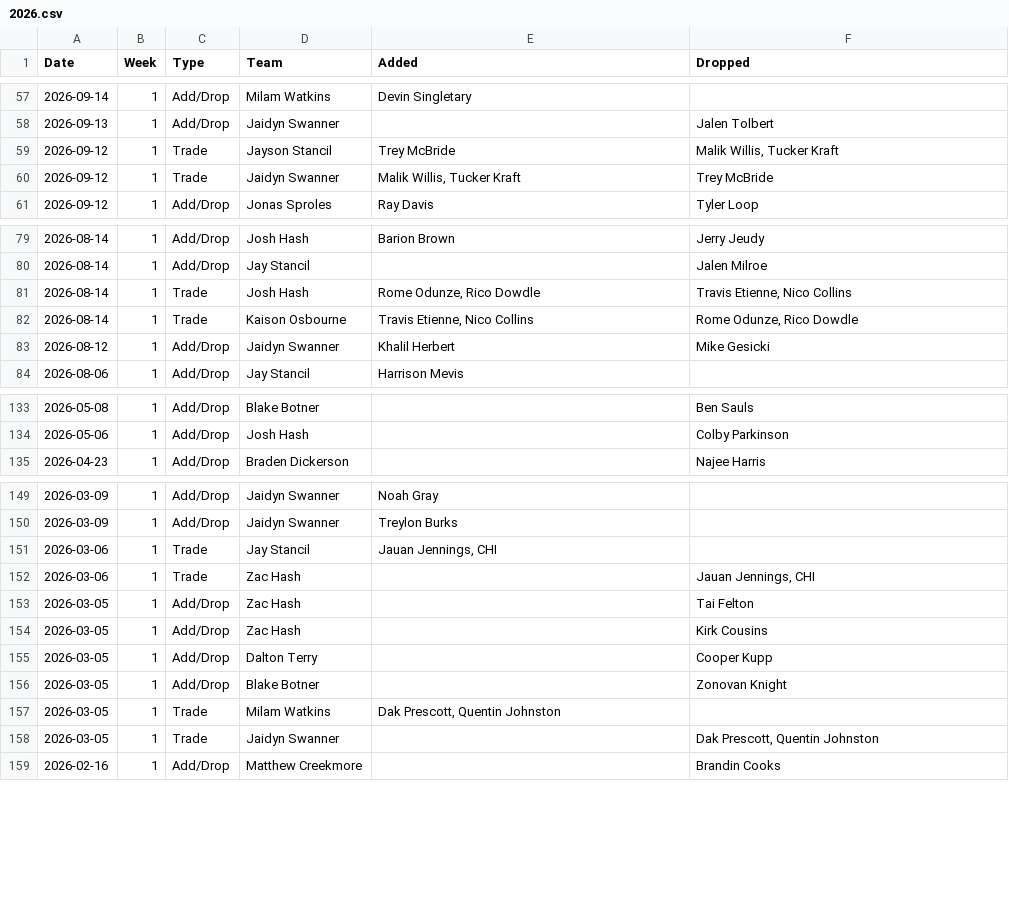
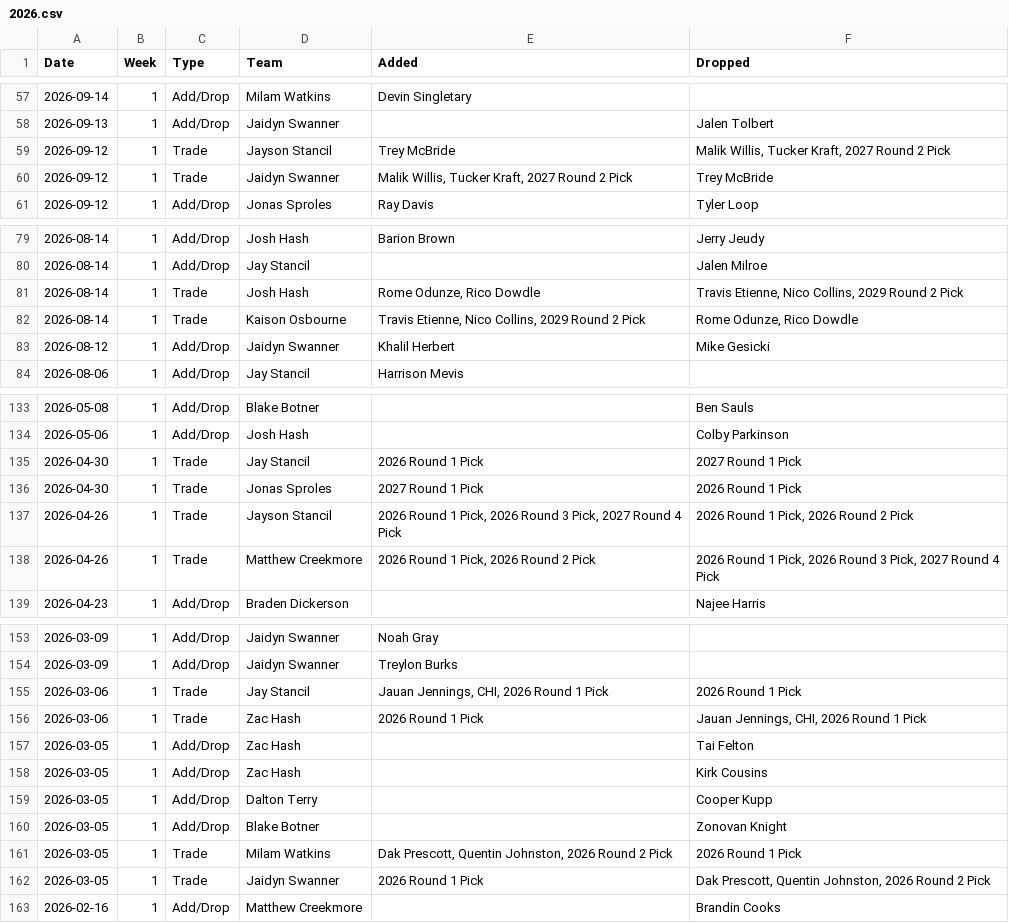
Before and after one commit to jayson-stancil/corbin_dynasty_league_power_rankings, a CSV file: data/corbin_dynasty/Transactions/2026.csv, drawn as a sheet; only a part is shown, gaps mark what is left out.

```diff
--- a/data/corbin_dynasty/Transactions/2026.csv
+++ b/data/corbin_dynasty/Transactions/2026.csv
@@ -58,4 +58,4 @@
 "2026-09-13",1,"Add/Drop","Jaidyn Swanner","","Jalen Tolbert"
-"2026-09-12",1,"Trade","Jayson Stancil","Trey McBride","Malik Willis, Tucker Kraft"
-"2026-09-12",1,"Trade","Jaidyn Swanner","Malik Willis, Tucker Kraft","Trey McBride"
+"2026-09-12",1,"Trade","Jayson Stancil","Trey McBride","Malik Willis, Tucker Kraft, 2027 Round 2 Pick"
+"2026-09-12",1,"Trade","Jaidyn Swanner","Malik Willis, Tucker Kraft, 2027 Round 2 Pick","Trey McBride"
 "2026-09-12",1,"Add/Drop","Jonas Sproles","Ray Davis","Tyler Loop"
@@ -80,4 +80,4 @@
 "2026-08-14",1,"Add/Drop","Jay Stancil","","Jalen Milroe"
-"2026-08-14",1,"Trade","Josh Hash","Rome Odunze, Rico Dowdle","Travis Etienne, Nico Collins"
-"2026-08-14",1,"Trade","Kaison Osbourne","Travis Etienne, Nico Collins","Rome Odunze, Rico Dowdle"
+"2026-08-14",1,"Trade","Josh Hash","Rome Odunze, Rico Dowdle","Travis Etienne, Nico Collins, 2029 Round 2 Pick"
+"2026-08-14",1,"Trade","Kaison Osbourne","Travis Etienne, Nico Collins, 2029 Round 2 Pick","Rome Odunze, Rico Dowdle"
 "2026-08-12",1,"Add/Drop","Jaidyn Swanner","Khalil Herbert","Mike Gesicki"
@@ -134,2 +134,6 @@
 "2026-05-06",1,"Add/Drop","Josh Hash","","Colby Parkinson"
+"2026-04-30",1,"Trade","Jay Stancil","2026 Round 1 Pick","2027 Round 1 Pick"
+"2026-04-30",1,"Trade","Jonas Sproles","2027 Round 1 Pick","2026 Round 1 Pick"
+"2026-04-26",1,"Trade","Jayson Stancil","2026 Round 1 Pick, 2026 Round 3 Pick, 2027 Round 4 Pick","2026 Round 1 Pick, 2026 Round 2 Pick"
+"2026-04-26",1,"Trade","Matthew Creekmore","2026 Round 1 Pick, 2026 Round 2 Pick","2026 Round 1 Pick, 2026 Round 3 Pick, 2027 Round 4 Pick"
 "2026-04-23",1,"Add/Drop","Braden Dickerson","","Najee Harris"
@@ -150,4 +154,4 @@
 "2026-03-09",1,"Add/Drop","Jaidyn Swanner","Treylon Burks",""
-"2026-03-06",1,"Trade","Jay Stancil","Jauan Jennings, CHI",""
-"2026-03-06",1,"Trade","Zac Hash","","Jauan Jennings, CHI"
+"2026-03-06",1,"Trade","Jay Stancil","Jauan Jennings, CHI, 2026 Round 1 Pick","2026 Round 1 Pick"
+"2026-03-06",1,"Trade","Zac Hash","2026 Round 1 Pick","Jauan Jennings, CHI, 2026 Round 1 Pick"
 "2026-03-05",1,"Add/Drop","Zac Hash","","Tai Felton"
@@ -156,4 +160,4 @@
 "2026-03-05",1,"Add/Drop","Blake Botner","","Zonovan Knight"
-"2026-03-05",1,"Trade","Milam Watkins","Dak Prescott, Quentin Johnston",""
-"2026-03-05",1,"Trade","Jaidyn Swanner","","Dak Prescott, Quentin Johnston"
+"2026-03-05",1,"Trade","Milam Watkins","Dak Prescott, Quentin Johnston, 2026 Round 2 Pick","2026 Round 1 Pick"
+"2026-03-05",1,"Trade","Jaidyn Swanner","2026 Round 1 Pick","Dak Prescott, Quentin Johnston, 2026 Round 2 Pick"
 "2026-02-16",1,"Add/Drop","Matthew Creekmore","","Brandin Cooks"
```
Also changed, not shown: 1 other file.
